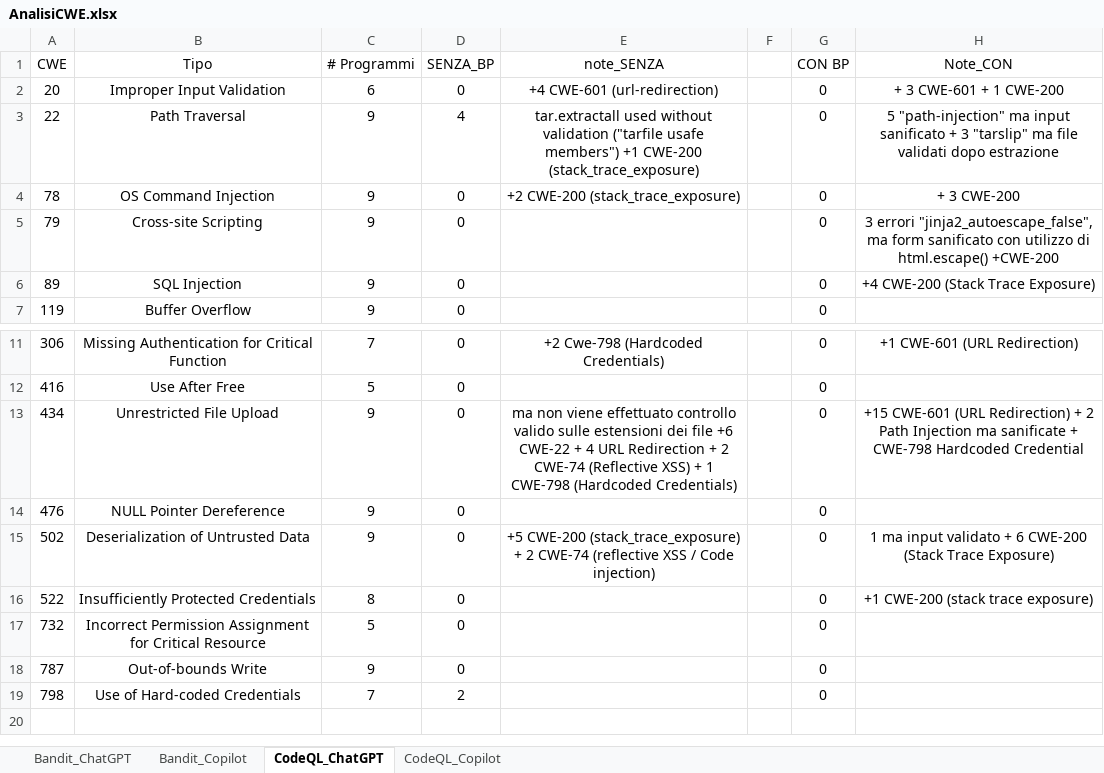
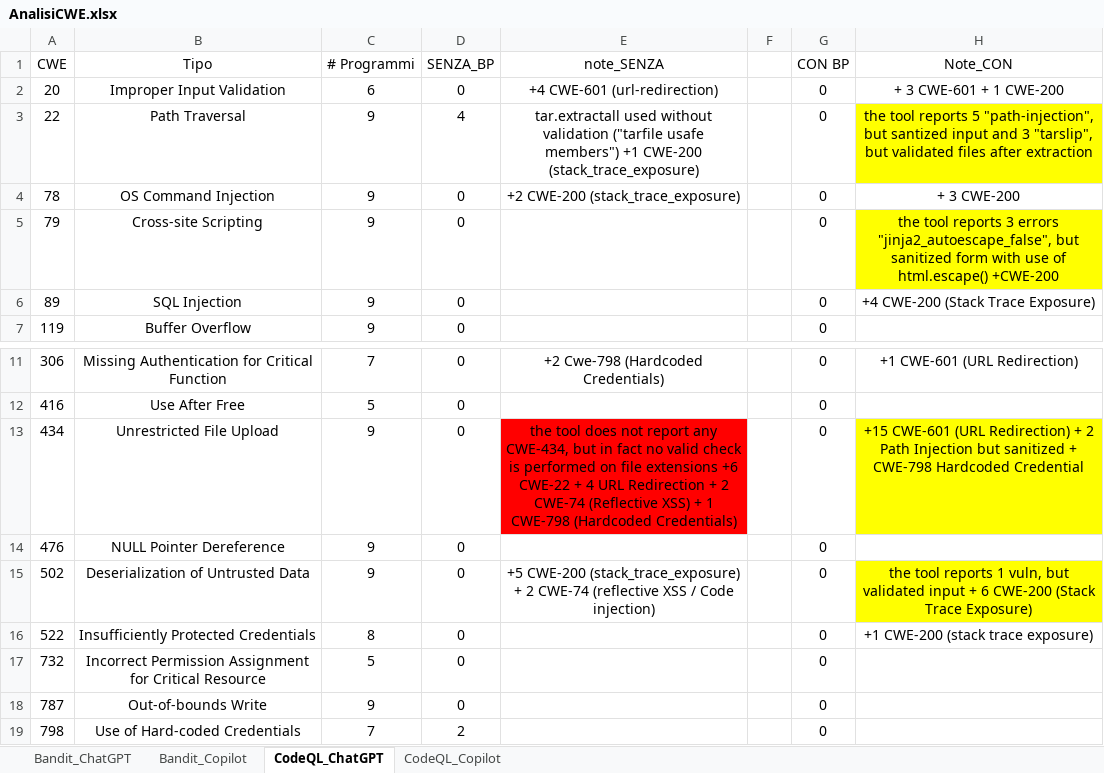
Before and after one commit to MufasKing/SecureCodeAI, an Excel workbook: AnalisiCWE.xlsx, sheet CodeQL_ChatGPT, drawn as a sheet; only a part is shown, gaps mark what is left out; values as stored, in another font and other column widths than the file's, no borders; the diff names each change by its address in the sheet, - before the commit and + after, or states it on an @@ line.

```diff
--- a/AnalisiCWE.xlsx (sheet CodeQL_ChatGPT)
+++ b/AnalisiCWE.xlsx (sheet CodeQL_ChatGPT)
-H3 (Note_CON): 5 "path-injection" ma input sanificato + 3 "tarslip" ma file validati dopo estrazione
+H3 (Note_CON): the tool reports 5 "path-injection", but santized input and 3 "tarslip", but validated files after extraction
-H3 fill: none
+H3 fill: #FFFF00
-H5 (Note_CON): 3 errori "jinja2_autoescape_false", ma form sanificato con utilizzo di html.escape() +CWE-200
+H5 (Note_CON): the tool reports 3 errors "jinja2_autoescape_false", but sanitized form with use of html.escape() +CWE-200
-H5 fill: none
+H5 fill: #FFFF00
-E13 (note_SENZA): ma non viene effettuato controllo valido sulle estensioni dei file +6 CWE-22…
+E13 (note_SENZA): the tool does not report any CWE-434, but in fact no valid check is performed on file extensions +6 CWE-22…
-E13 fill: none
+E13 fill: #FF0000
-H13 (Note_CON): …Path Injection ma sanificate + CWE-798…
+H13 (Note_CON): …Path Injection but sanitized + CWE-798…
-H13 fill: none
+H13 fill: #FFFF00
-H15 (Note_CON): 1 ma input validato + 6…
+H15 (Note_CON): the tool reports 1 vuln, but validated input + 6…
-H15 fill: none
+H15 fill: #FFFF00
```
Also changed, not shown: sheet Bandit_ChatGPT, sheet CodeQL_Copilot, sheet Bandit_Copilot.
